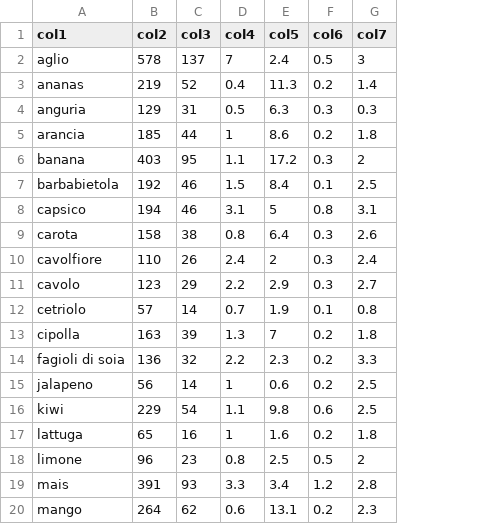
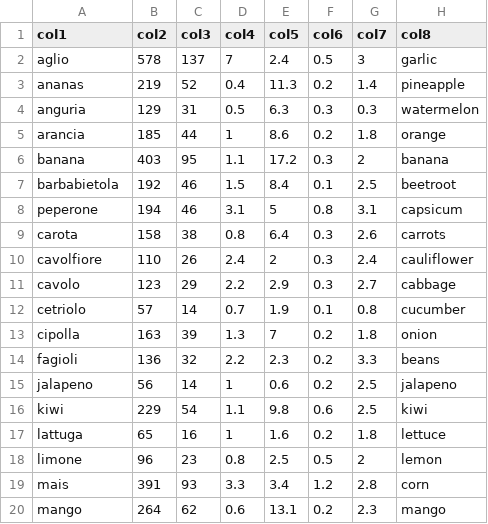
Before and after one commit to richis02/FruttaVerdura, a CSV file: app/src/main/assets/dataset-frutta.CSV, drawn as a sheet; only a part is shown; the diff names each change by its address in the sheet, - before the commit and + after, or states it on an @@ line.

```diff
--- a/app/src/main/assets/dataset-frutta.CSV
+++ b/app/src/main/assets/dataset-frutta.CSV
+column H (col8), rows 2-20: garlic | pineapple | watermelon | orange | banana | beetroot | capsicum | carrots | cauliflower | cabbage | cucumber | onion | beans | jalapeno | kiwi | lettuce | lemon | corn | mango
-A8 (col1): capsico
+A8 (col1): peperone
-A14 (col1): fagioli di soia
+A14 (col1): fagioli
```
Also changed, not shown: 38 other files.
